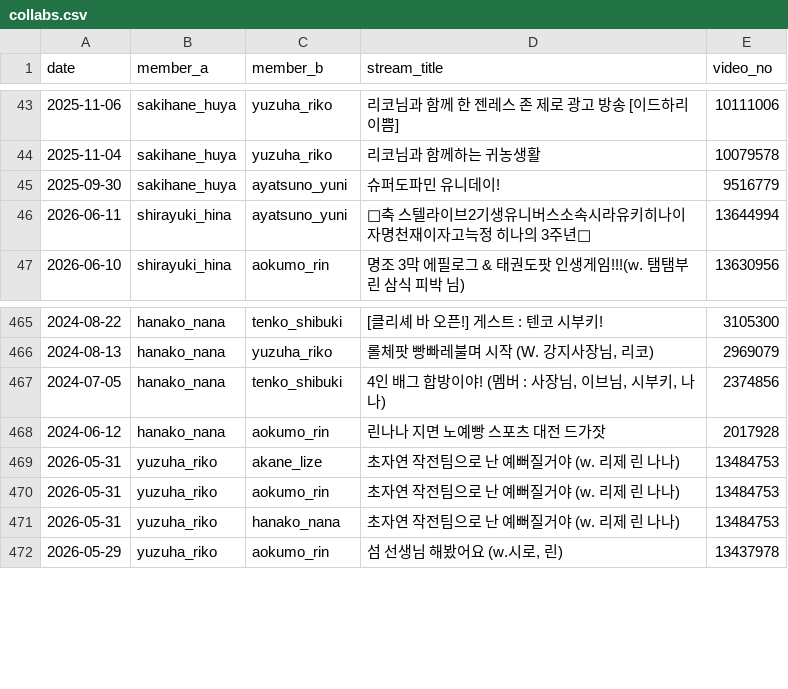
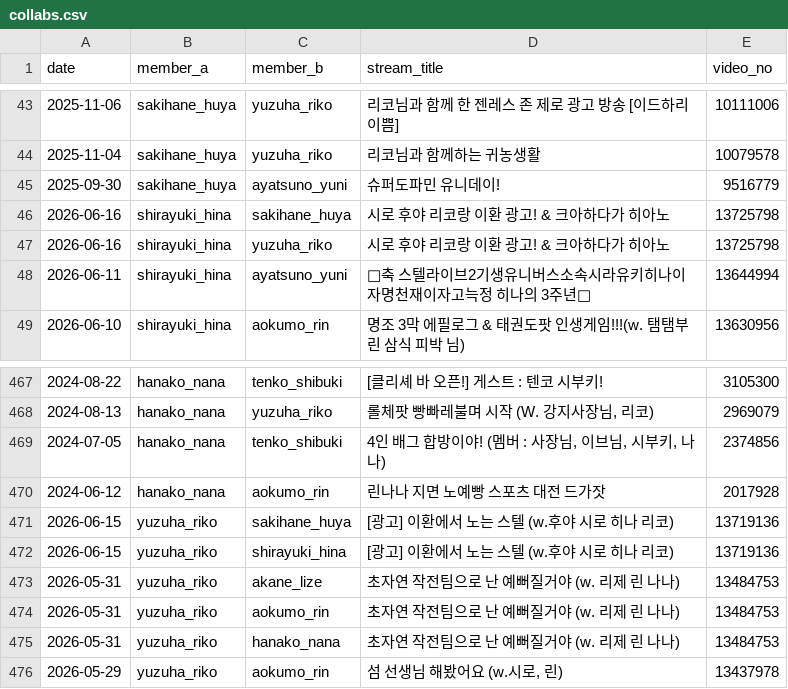
Before and after one commit to coding-jhj/Stelive_data, a CSV file: data/collabs.csv, drawn as a sheet; only a part is shown, gaps mark what is left out; the diff names each change by its address in the sheet, - before the commit and + after, or states it on an @@ line.

```diff
--- a/data/collabs.csv
+++ b/data/collabs.csv
+row 46: 2026-06-16 | shirayuki_hina | sakihane_huya | 시로 후야 리코랑 이환 광고! & 크아하다가 히아노 | 13725798
+row 47: 2026-06-16 | shirayuki_hina | yuzuha_riko | 시로 후야 리코랑 이환 광고! & 크아하다가 히아노 | 13725798
+row 471: 2026-06-15 | yuzuha_riko | sakihane_huya | [광고] 이환에서 노는 스텔 (w.후야 시로 히나 리코) | 13719136
+row 472: 2026-06-15 | yuzuha_riko | shirayuki_hina | [광고] 이환에서 노는 스텔 (w.후야 시로 히나 리코) | 13719136
```
Also changed, not shown: data/followers.csv, data/streams.csv, 3 other files.
